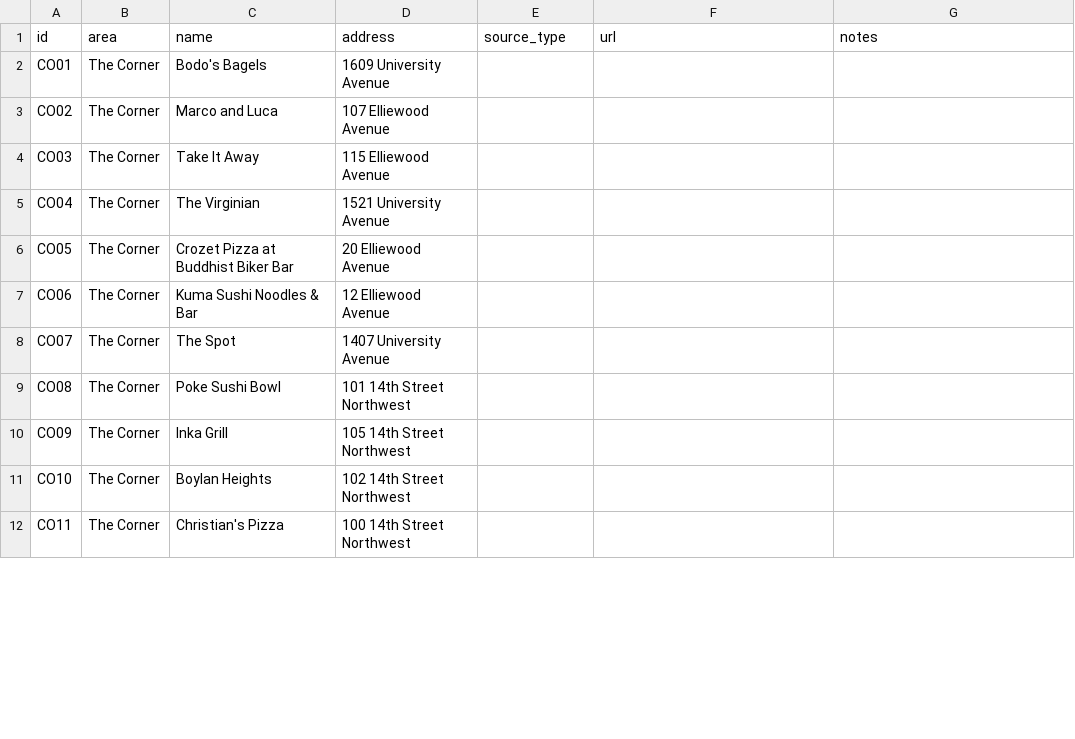
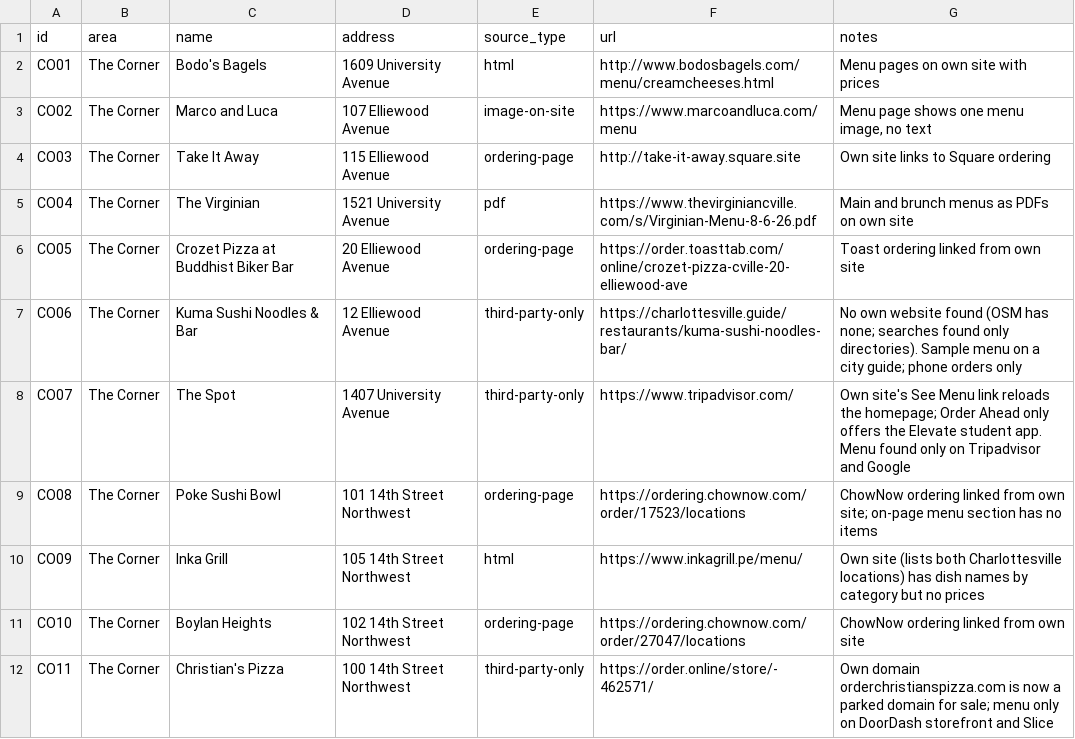
Before and after one commit to krishpatel17/WhatsGood, a CSV file: validation/a1-survey/survey.csv, drawn as a sheet; only a part is shown; the diff covers the shown part only.

```diff
--- a/validation/a1-survey/survey.csv
+++ b/validation/a1-survey/survey.csv
@@ -1,12 +1,12 @@
 id,area,name,address,source_type,url,notes
-CO01,The Corner,Bodo's Bagels,1609 University Avenue,,,
-CO02,The Corner,Marco and Luca,107 Elliewood Avenue,,,
-CO03,The Corner,Take It Away,115 Elliewood Avenue,,,
-CO04,The Corner,The Virginian,1521 University Avenue,,,
-CO05,The Corner,Crozet Pizza at Buddhist Biker Bar,20 Elliewood Avenue,,,
-CO06,The Corner,Kuma Sushi Noodles & Bar,12 Elliewood Avenue,,,
-CO07,The Corner,The Spot,1407 University Avenue,,,
-CO08,The Corner,Poke Sushi Bowl,101 14th Street Northwest,,,
-CO09,The Corner,Inka Grill,105 14th Street Northwest,,,
-CO10,The Corner,Boylan Heights,102 14th Street Northwest,,,
-CO11,The Corner,Christian's Pizza,100 14th Street Northwest,,,
+CO01,The Corner,Bodo's Bagels,1609 University Avenue,html,http://www.bodosbagels.com/menu/creamcheeses.html,Menu pages on own site with prices
+CO02,The Corner,Marco and Luca,107 Elliewood Avenue,image-on-site,https://www.marcoandluca.com/menu,"Menu page shows one menu image, no text"
+CO03,The Corner,Take It Away,115 Elliewood Avenue,ordering-page,http://take-it-away.square.site,Own site links to Square ordering
+CO04,The Corner,The Virginian,1521 University Avenue,pdf,https://www.thevirginiancville.com/s/Virginian-Menu-8-6-26.pdf,Main and brunch menus as PDFs on own site
+CO05,The Corner,Crozet Pizza at Buddhist Biker Bar,20 Elliewood Avenue,ordering-page,https://order.toasttab.com/online/crozet-pizza-cville-20-elliewood-ave,Toast ordering linked from own site
+CO06,The Corner,Kuma Sushi Noodles & Bar,12 Elliewood Avenue,third-party-only,https://charlottesville.guide/restaurants/kuma-sushi-noodles-bar/,No own website found (OSM has none; searches found only directories). Sample menu on a city guide; phone orders only
+CO07,The Corner,The Spot,1407 University Avenue,third-party-only,https://www.tripadvisor.com/,Own site's See Menu link reloads the homepage; Order Ahead only offers the Elevate student app. Menu found only on Tripadvisor and Google
+CO08,The Corner,Poke Sushi Bowl,101 14th Street Northwest,ordering-page,https://ordering.chownow.com/order/17523/locations,ChowNow ordering linked from own site; on-page menu section has no items
+CO09,The Corner,Inka Grill,105 14th Street Northwest,html,https://www.inkagrill.pe/menu/,Own site (lists both Charlottesville locations) has dish names by category but no prices
+CO10,The Corner,Boylan Heights,102 14th Street Northwest,ordering-page,https://ordering.chownow.com/order/27047/locations,ChowNow ordering linked from own site
+CO11,The Corner,Christian's Pizza,100 14th Street Northwest,third-party-only,https://order.online/store/-462571/,Own domain orderchristianspizza.com is now a parked domain for sale; menu only on DoorDash storefront and Slice
```
Also changed, not shown: 56 edited cells elsewhere in this file, 4 other files.
